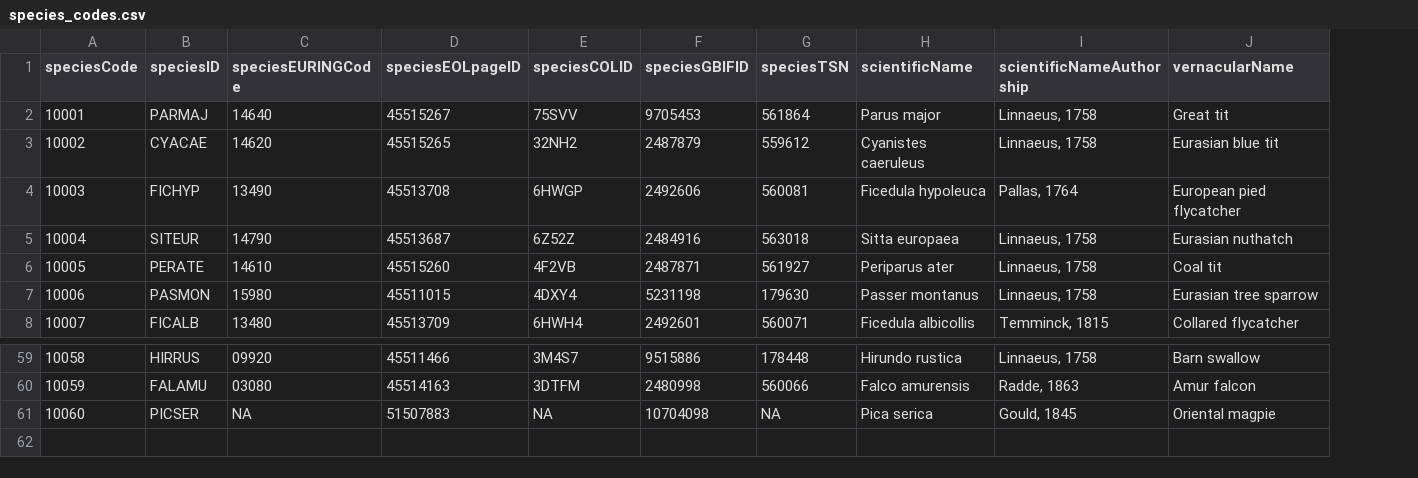
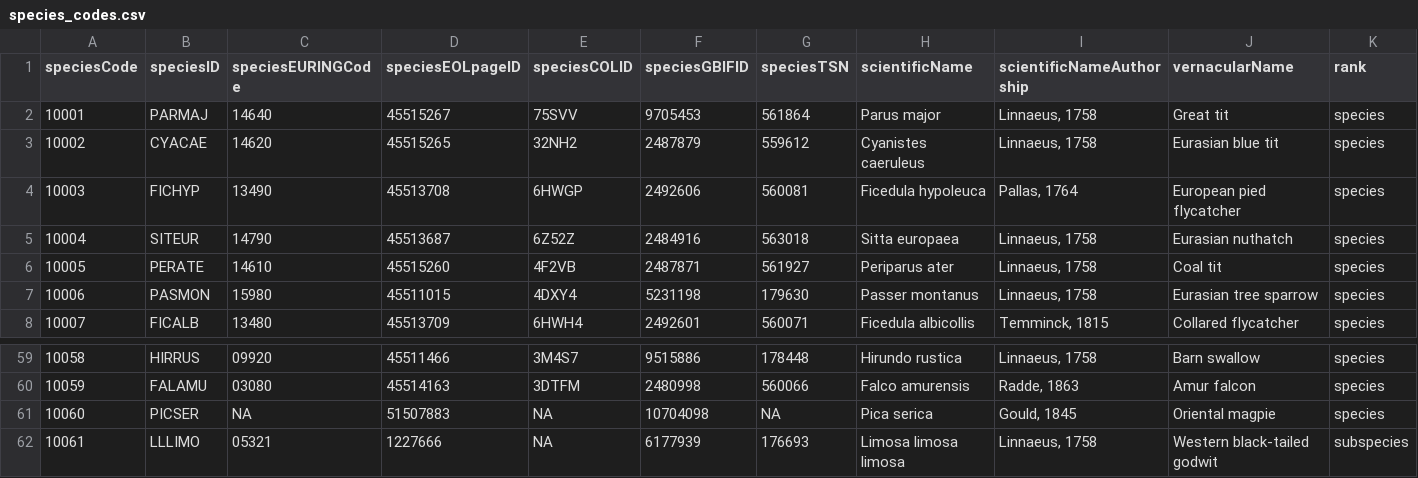
Before and after one commit to SPI-Birds/metadata, a CSV file: inst/extdata/species_codes.csv, drawn as a sheet; only a part is shown, gaps mark what is left out; the diff names each change by its address in the sheet, - before the commit and + after, or states it on an @@ line.

```diff
--- a/inst/extdata/species_codes.csv
+++ b/inst/extdata/species_codes.csv
+column K (rank), rows 2-8: all species; rows 59-61: all species
+row 62: 10061 | LLLIMO | 05321 | 1227666 | NA | 6177939 | 176693 | Limosa limosa limosa | Linnaeus, 1758 | Western black-tailed godwit | subspecies
```
Also changed, not shown: inst/extdata/archive/site_codes.csv, inst/extdata/archive/species_codes.csv, 4 other files.
